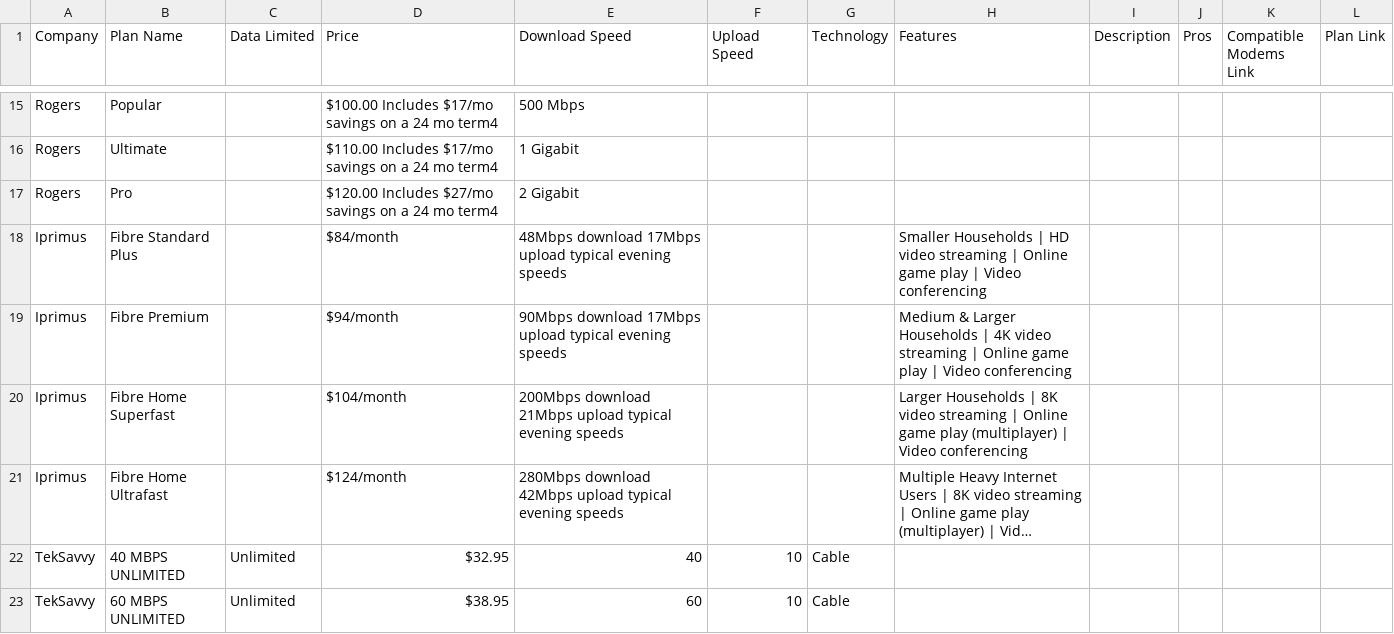
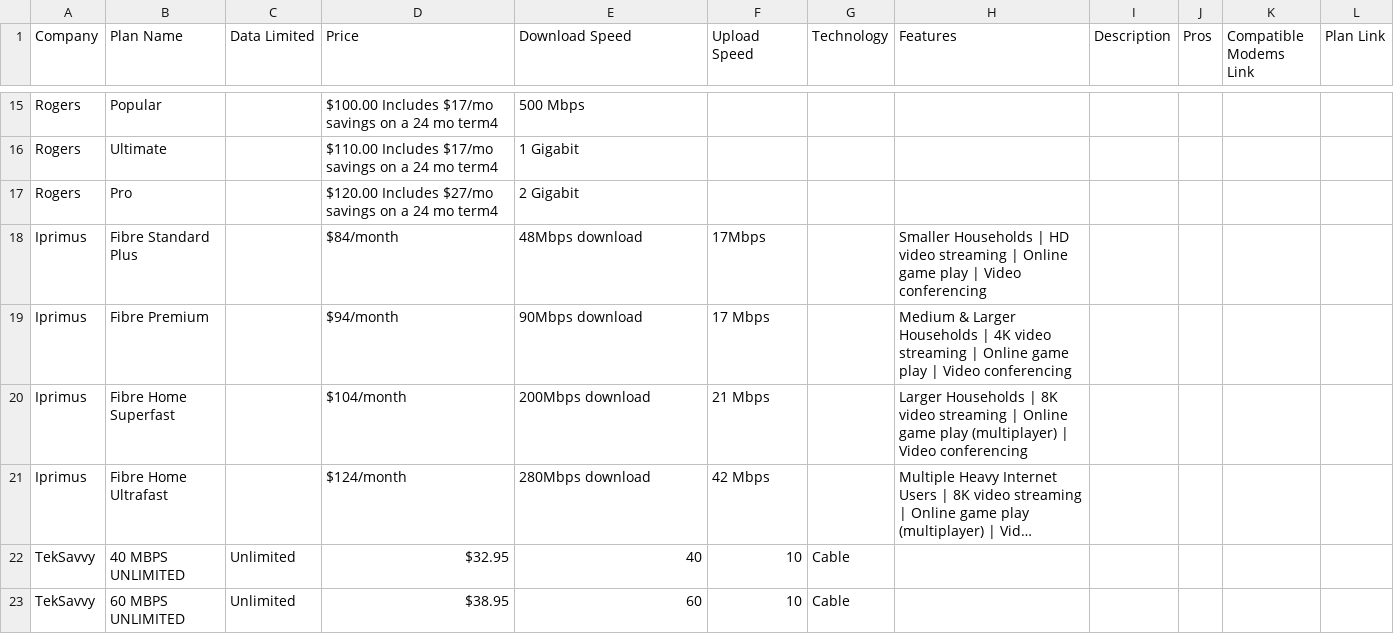
Before and after one commit to Tusharbir/PlanWiseAPI, a CSV file: src/main/resources/merged-csv.csv, drawn as a sheet; only a part is shown, gaps mark what is left out; long unchanged cells end in …; the diff names each change by its address in the sheet, - before the commit and + after, or states it on an @@ line.

Commit message:
simple-change-in-csv-upload

```diff
--- a/src/main/resources/merged-csv.csv
+++ b/src/main/resources/merged-csv.csv
-E18 (Download Speed): 48Mbps download 17Mbps upload typical evening speeds
+E18 (Download Speed): 48Mbps download
-F18 (Upload Speed): (empty)
+F18 (Upload Speed): 17Mbps
-E19 (Download Speed): 90Mbps download 17Mbps upload typical evening speeds
+E19 (Download Speed): 90Mbps download
-F19 (Upload Speed): (empty)
+F19 (Upload Speed): 17 Mbps
-E20 (Download Speed): 200Mbps download 21Mbps upload typical evening speeds
+E20 (Download Speed): 200Mbps download
-F20 (Upload Speed): (empty)
+F20 (Upload Speed): 21 Mbps
-E21 (Download Speed): 280Mbps download 42Mbps upload typical evening speeds
+E21 (Download Speed): 280Mbps download
-F21 (Upload Speed): (empty)
+F21 (Upload Speed): 42 Mbps
```
